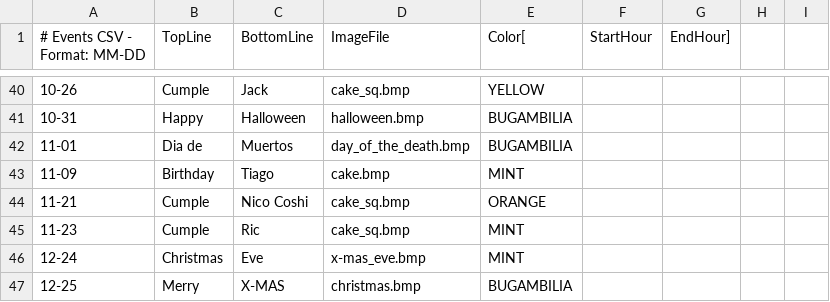
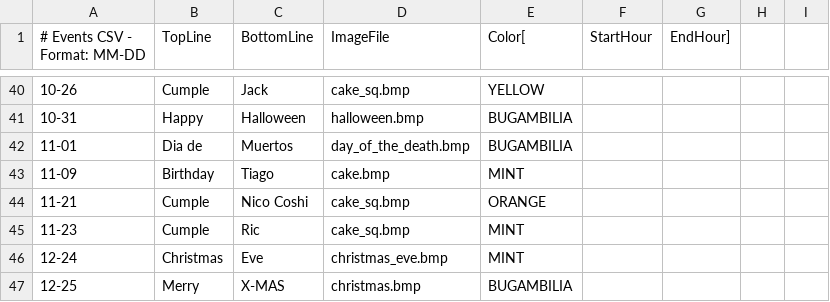
Before and after one commit to strategeekal/screeny_2.0, a CSV file: events.csv, drawn as a sheet; only a part is shown, gaps mark what is left out.

Commit message:
Added new images and created a fallback in case all or most screens are deactivated, showing the clock

```diff
--- a/events.csv
+++ b/events.csv
@@ -45,3 +45,3 @@
 11-23,Cumple,Ric,cake_sq.bmp,MINT
-12-24,Christmas,Eve,x-mas_eve.bmp,MINT
+12-24,Christmas,Eve,christmas_eve.bmp,MINT
 12-25,Merry,X-MAS,christmas.bmp,BUGAMBILIA
```
Also changed, not shown: 8 other files.
